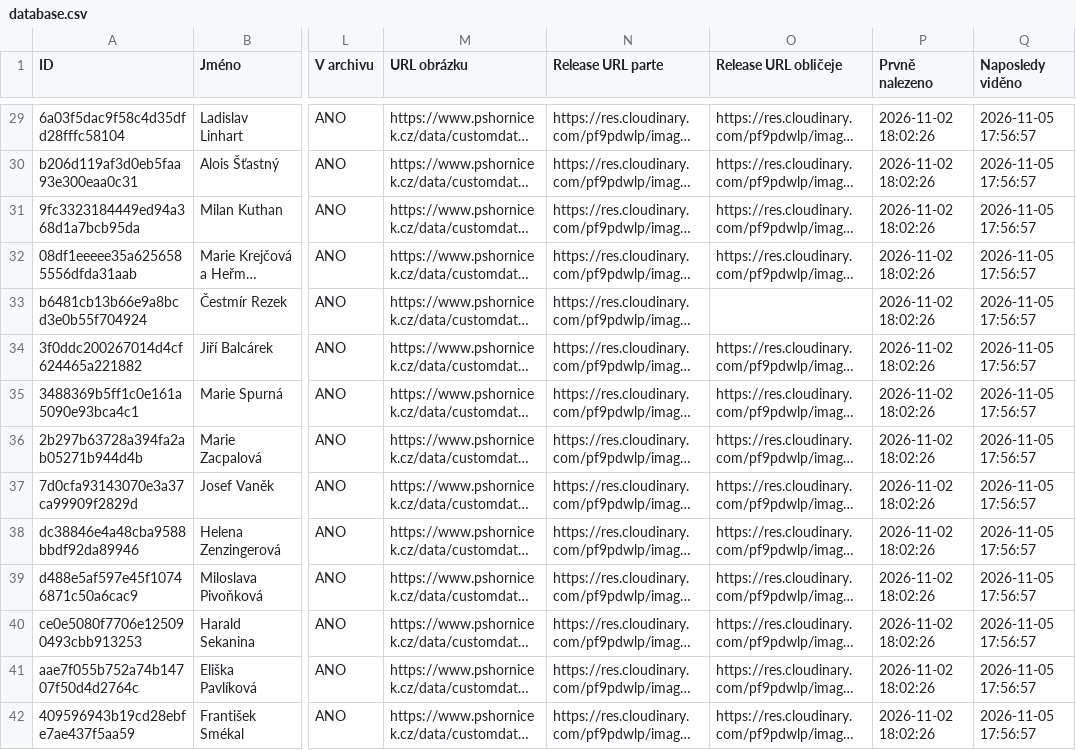
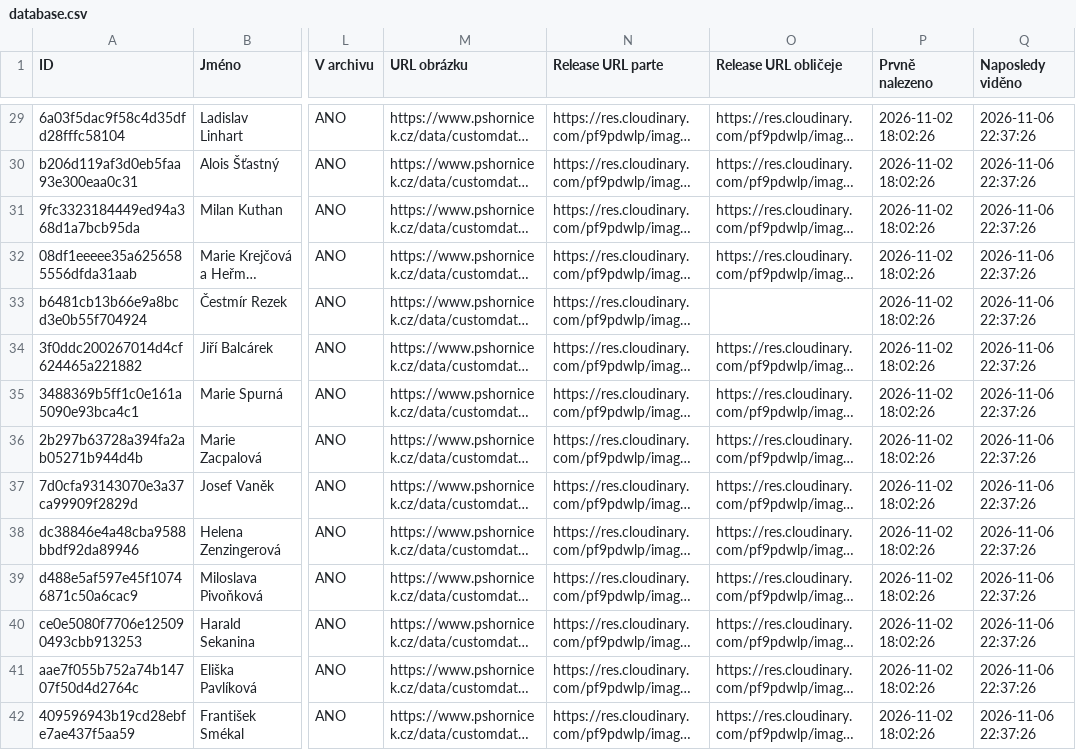
Before and after one commit to BladeCZ/smutecni-vyveska, a CSV file: data/database.csv, drawn as a sheet; only a part is shown, gaps mark what is left out; long unchanged cells end in …; the diff covers the shown part only; the diff names each change by its address in the sheet, - before the commit and + after, or states it on an @@ line.

```diff
--- a/data/database.csv
+++ b/data/database.csv
-Q29:Q42 (Naposledy viděno): 2026-11-05 17:56:57
+Q29:Q42 (Naposledy viděno): 2026-11-06 22:37:26
```
Also changed, not shown: 40 edited cells elsewhere in this file, web/data/database.csv, 3 other files.
